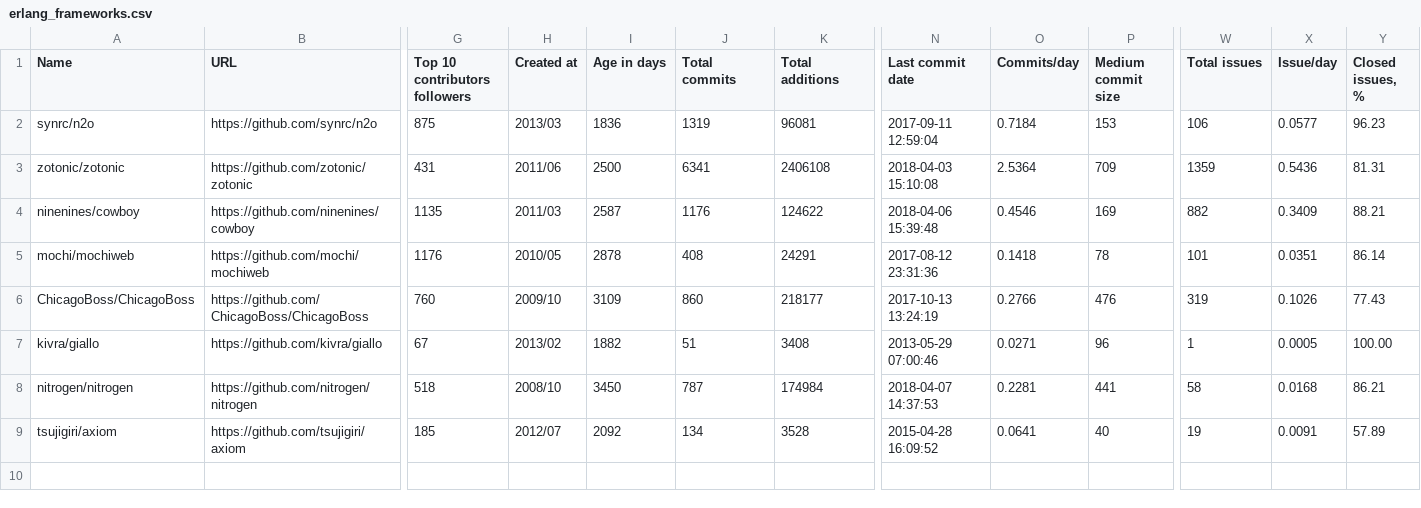
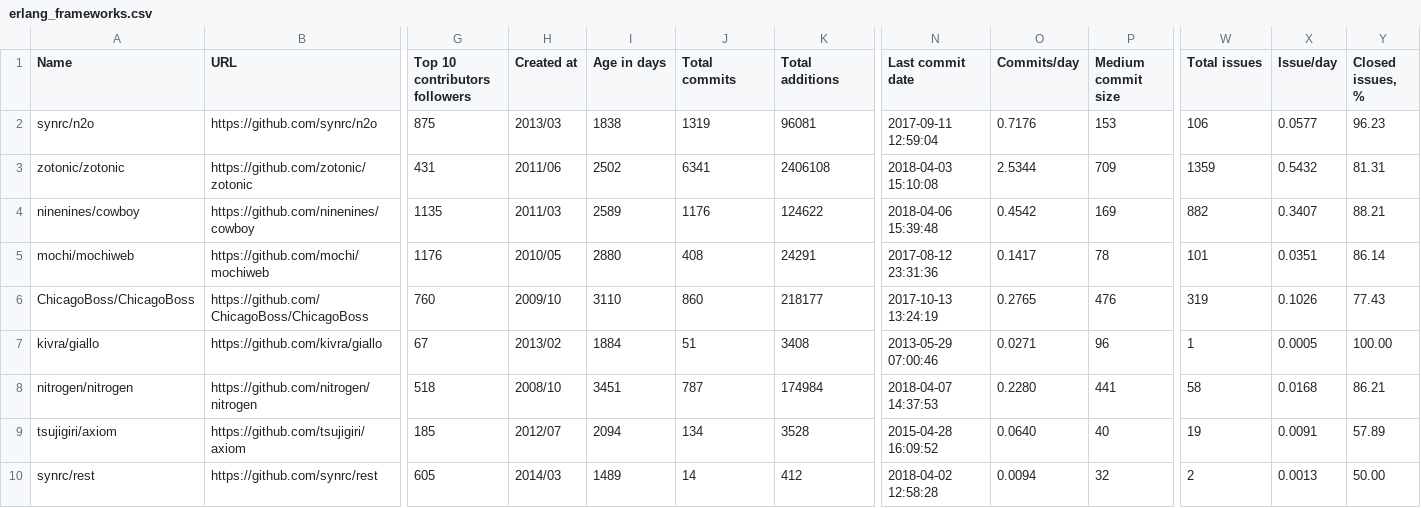
Before and after one commit to fedir/ghstat, a CSV file: stats/erlang_frameworks.csv, drawn as a sheet; only a part is shown, gaps mark what is left out; rows hold the shown columns only; the diff names each change by its address in the sheet, - before the commit and + after, or states it on an @@ line.

```diff
--- a/stats/erlang_frameworks.csv
+++ b/stats/erlang_frameworks.csv
-I2 (Age in days): 1836
+I2 (Age in days): 1838
-O2 (Commits/day): 0.7184
+O2 (Commits/day): 0.7176
-I3 (Age in days): 2500
+I3 (Age in days): 2502
-O3 (Commits/day): 2.5364
+O3 (Commits/day): 2.5344
-X3 (Issue/day): 0.5436
+X3 (Issue/day): 0.5432
-I4 (Age in days): 2587
+I4 (Age in days): 2589
-O4 (Commits/day): 0.4546
+O4 (Commits/day): 0.4542
-X4 (Issue/day): 0.3409
+X4 (Issue/day): 0.3407
-I5 (Age in days): 2878
+I5 (Age in days): 2880
-O5 (Commits/day): 0.1418
+O5 (Commits/day): 0.1417
-I6 (Age in days): 3109
+I6 (Age in days): 3110
-O6 (Commits/day): 0.2766
+O6 (Commits/day): 0.2765
-I7 (Age in days): 1882
+I7 (Age in days): 1884
-I8 (Age in days): 3450
+I8 (Age in days): 3451
-O8 (Commits/day): 0.2281
+O8 (Commits/day): 0.2280
-I9 (Age in days): 2092
+I9 (Age in days): 2094
-O9 (Commits/day): 0.0641
+O9 (Commits/day): 0.0640
+row 10: synrc/rest | https://github.com/synrc/rest | 605 | 2014/03 | 1489 | 14 | 412 | 2018-04-02 12:58:28 | 0.0094 | 32 | 2 | 0.0013 | 50.00
```
Also changed, not shown: stats/all_frameworks.csv, 10 other files.
